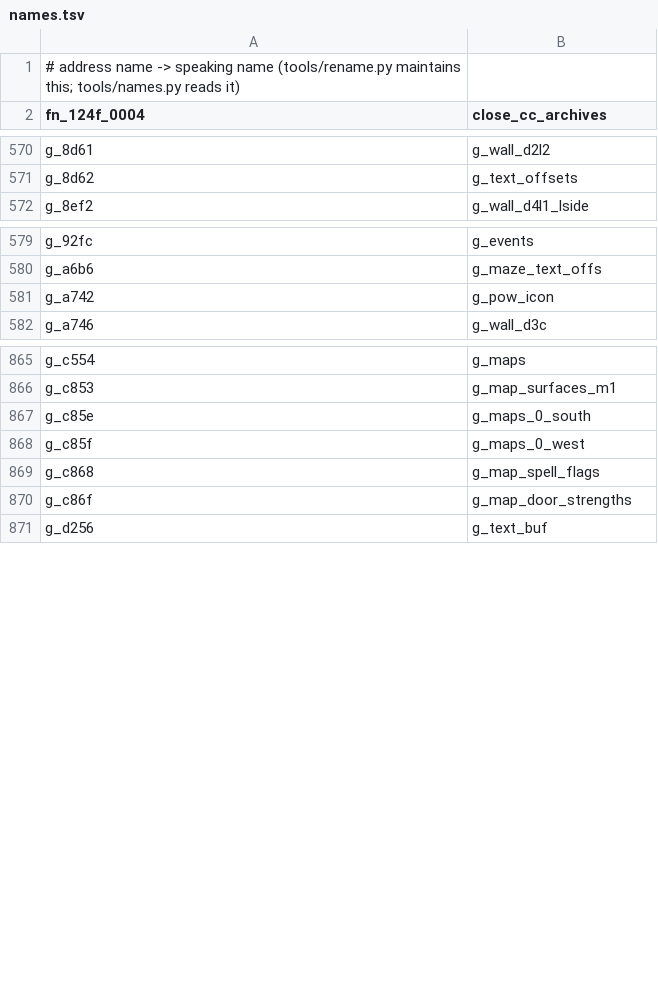
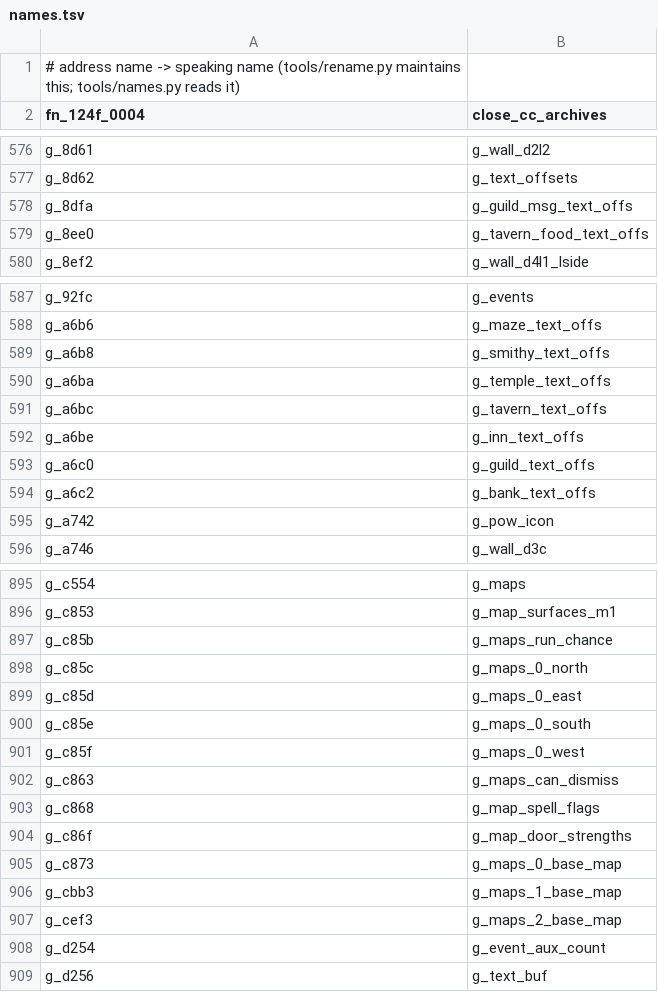
Before and after one commit to memmaker/mm3-decomp, a TSV file: results/names.tsv, drawn as a sheet; only a part is shown, gaps mark what is left out; the diff covers the shown part only.

```diff
--- a/results/names.tsv
+++ b/results/names.tsv
@@ -571,2 +577,4 @@ g_8d61	g_wall_d2l2
 g_8d62	g_text_offsets
+g_8dfa	g_guild_msg_text_offs
+g_8ee0	g_tavern_food_text_offs
 g_8ef2	g_wall_d4l1_lside
@@ -580,2 +588,8 @@ g_92fc	g_events
 g_a6b6	g_maze_text_offs
+g_a6b8	g_smithy_text_offs
+g_a6ba	g_temple_text_offs
+g_a6bc	g_tavern_text_offs
+g_a6be	g_inn_text_offs
+g_a6c0	g_guild_text_offs
+g_a6c2	g_bank_text_offs
 g_a742	g_pow_icon
@@ -866,6 +896,14 @@ g_c554	g_maps
 g_c853	g_map_surfaces_m1
+g_c85b	g_maps_run_chance
+g_c85c	g_maps_0_north
+g_c85d	g_maps_0_east
 g_c85e	g_maps_0_south
 g_c85f	g_maps_0_west
+g_c863	g_maps_can_dismiss
 g_c868	g_map_spell_flags
 g_c86f	g_map_door_strengths
+g_c873	g_maps_0_base_map
+g_cbb3	g_maps_1_base_map
+g_cef3	g_maps_2_base_map
+g_d254	g_event_aux_count
 g_d256	g_text_buf
```
Also changed, not shown: 36 added rows elsewhere in this file, 48 other files.
